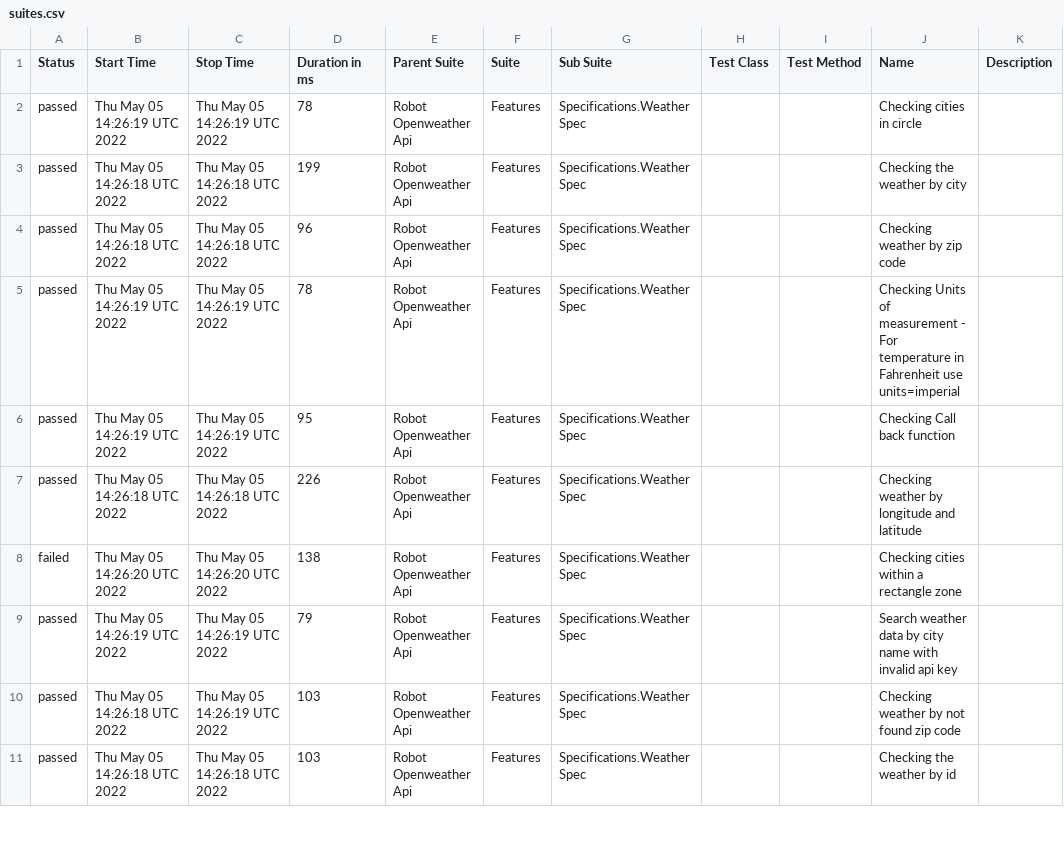
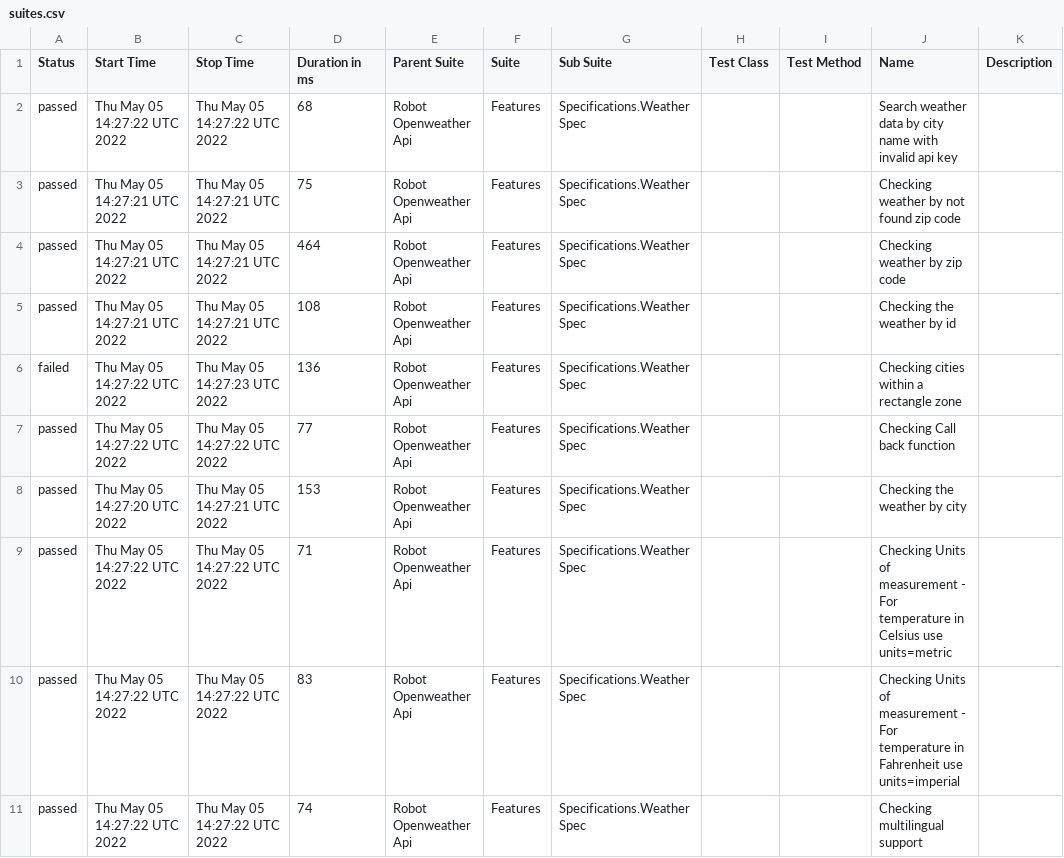
Before and after one commit to reinaldorossetti/robot_samples_api_test, a CSV file: allure-results/data/suites.csv, drawn as a sheet; only a part is shown; the diff covers the shown part only.

```diff
--- a/allure-results/data/suites.csv
+++ b/allure-results/data/suites.csv
@@ -1,11 +1,11 @@
 "Status","Start Time","Stop Time","Duration in ms","Parent Suite","Suite","Sub Suite","Test Class","Test Method","Name","Description"
-"passed","Thu May 05 14:26:19 UTC 2022","Thu May 05 14:26:19 UTC 2022","78","Robot Openweather Api","Features","Specifications.Weather Spec","","","Checking cities in circle",""
-"passed","Thu May 05 14:26:18 UTC 2022","Thu May 05 14:26:18 UTC 2022","199","Robot Openweather Api","Features","Specifications.Weather Spec","","","Checking the weather by city",""
-"passed","Thu May 05 14:26:18 UTC 2022","Thu May 05 14:26:18 UTC 2022","96","Robot Openweather Api","Features","Specifications.Weather Spec","","","Checking weather by zip code",""
-"passed","Thu May 05 14:26:19 UTC 2022","Thu May 05 14:26:19 UTC 2022","78","Robot Openweather Api","Features","Specifications.Weather Spec","","","Checking Units of measurement - For temperature in Fahrenheit use units=imperial",""
-"passed","Thu May 05 14:26:19 UTC 2022","Thu May 05 14:26:19 UTC 2022","95","Robot Openweather Api","Features","Specifications.Weather Spec","","","Checking Call back function",""
-"passed","Thu May 05 14:26:18 UTC 2022","Thu May 05 14:26:18 UTC 2022","226","Robot Openweather Api","Features","Specifications.Weather Spec","","","Checking weather by longitude and latitude",""
-"failed","Thu May 05 14:26:20 UTC 2022","Thu May 05 14:26:20 UTC 2022","138","Robot Openweather Api","Features","Specifications.Weather Spec","","","Checking cities within a rectangle zone",""
-"passed","Thu May 05 14:26:19 UTC 2022","Thu May 05 14:26:19 UTC 2022","79","Robot Openweather Api","Features","Specifications.Weather Spec","","","Search weather data by city name with invalid api key",""
-"passed","Thu May 05 14:26:18 UTC 2022","Thu May 05 14:26:19 UTC 2022","103","Robot Openweather Api","Features","Specifications.Weather Spec","","","Checking weather by not found zip code",""
-"passed","Thu May 05 14:26:18 UTC 2022","Thu May 05 14:26:18 UTC 2022","103","Robot Openweather Api","Features","Specifications.Weather Spec","","","Checking the weather by id",""
+"passed","Thu May 05 14:27:22 UTC 2022","Thu May 05 14:27:22 UTC 2022","68","Robot Openweather Api","Features","Specifications.Weather Spec","","","Search weather data by city name with invalid api key",""
+"passed","Thu May 05 14:27:21 UTC 2022","Thu May 05 14:27:21 UTC 2022","75","Robot Openweather Api","Features","Specifications.Weather Spec","","","Checking weather by not found zip code",""
+"passed","Thu May 05 14:27:21 UTC 2022","Thu May 05 14:27:21 UTC 2022","464","Robot Openweather Api","Features","Specifications.Weather Spec","","","Checking weather by zip code",""
+"passed","Thu May 05 14:27:21 UTC 2022","Thu May 05 14:27:21 UTC 2022","108","Robot Openweather Api","Features","Specifications.Weather Spec","","","Checking the weather by id",""
+"failed","Thu May 05 14:27:22 UTC 2022","Thu May 05 14:27:23 UTC 2022","136","Robot Openweather Api","Features","Specifications.Weather Spec","","","Checking cities within a rectangle zone",""
+"passed","Thu May 05 14:27:22 UTC 2022","Thu May 05 14:27:22 UTC 2022","77","Robot Openweather Api","Features","Specifications.Weather Spec","","","Checking Call back function",""
+"passed","Thu May 05 14:27:20 UTC 2022","Thu May 05 14:27:21 UTC 2022","153","Robot Openweather Api","Features","Specifications.Weather Spec","","","Checking the weather by city",""
+"passed","Thu May 05 14:27:22 UTC 2022","Thu May 05 14:27:22 UTC 2022","71","Robot Openweather Api","Features","Specifications.Weather Spec","","","Checking Units of measurement - For temperature in Celsius use units=metric",""
+"passed","Thu May 05 14:27:22 UTC 2022","Thu May 05 14:27:22 UTC 2022","83","Robot Openweather Api","Features","Specifications.Weather Spec","","","Checking Units of measurement - For temperature in Fahrenheit use units=imperial",""
+"passed","Thu May 05 14:27:22 UTC 2022","Thu May 05 14:27:22 UTC 2022","74","Robot Openweather Api","Features","Specifications.Weather Spec","","","Checking multilingual support",""
```
Also changed, not shown: 11 edited cells elsewhere in this file, 28 other files.
